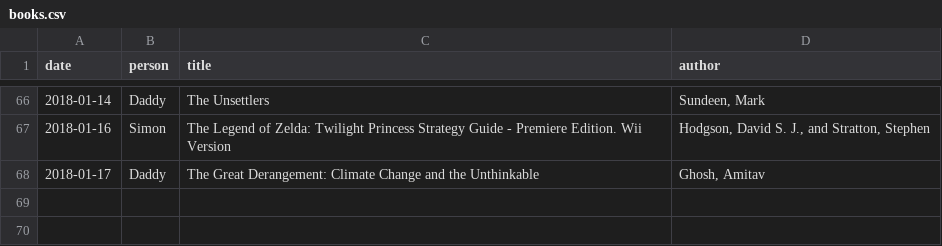
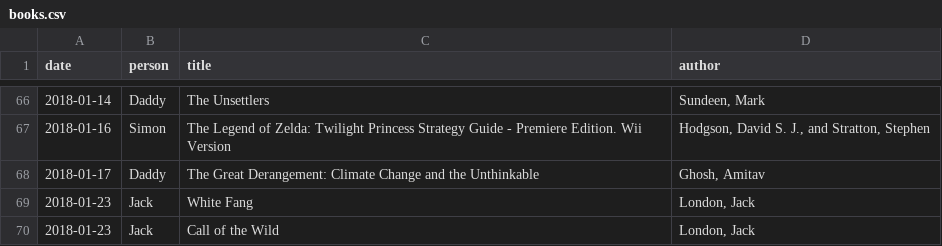
Before and after one commit to newlyceum/journal, a CSV file: _data/books.csv, drawn as a sheet; only a part is shown, gaps mark what is left out.

Commit message:
Book list

```diff
--- a/_data/books.csv
+++ b/_data/books.csv
@@ -68 +68,3 @@
 "2018-01-17","Daddy","The Great Derangement: Climate Change and the Unthinkable","Ghosh, Amitav"
+"2018-01-23","Jack","White Fang","London, Jack"
+"2018-01-23","Jack","Call of the Wild","London, Jack"
```
